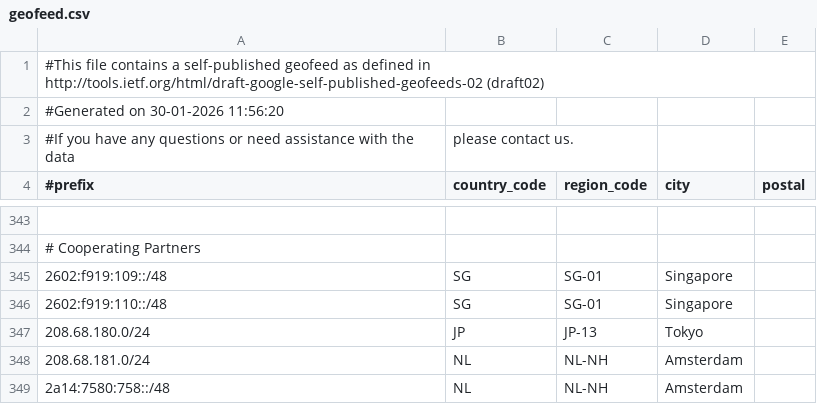
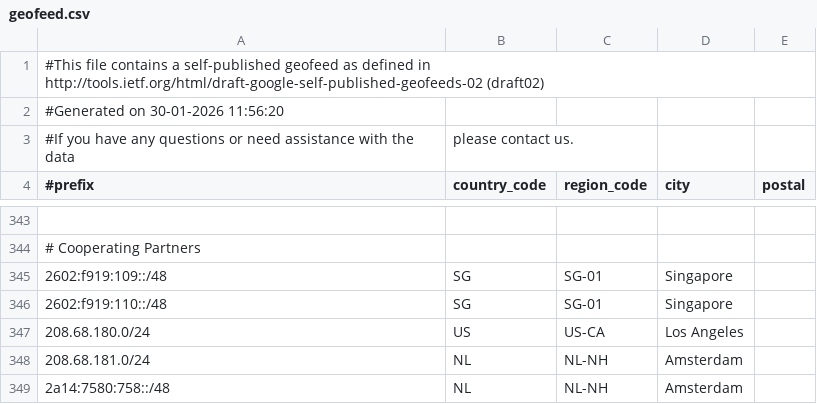
Before and after one commit to MoeDove-LLC/WEB, a CSV file: geofeed.csv, drawn as a sheet; only a part is shown, gaps mark what is left out.

Commit message:
Update geofeed.csv

```diff
--- a/geofeed.csv
+++ b/geofeed.csv
@@ -346,3 +346,3 @@
 2602:f919:110::/48,SG,SG-01,Singapore,
-208.68.180.0/24,JP,JP-13,Tokyo,
+208.68.180.0/24,US,US-CA,Los Angeles,
 208.68.181.0/24,NL,NL-NH,Amsterdam,
```
